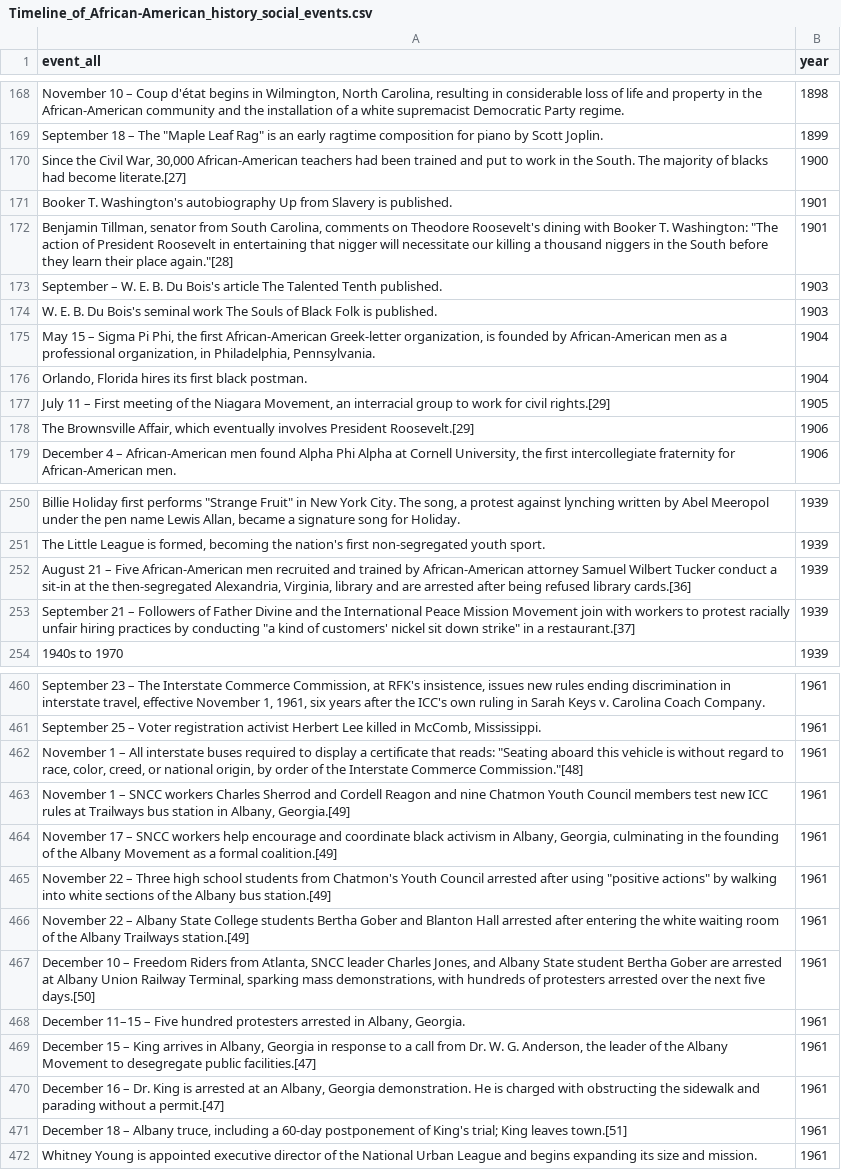
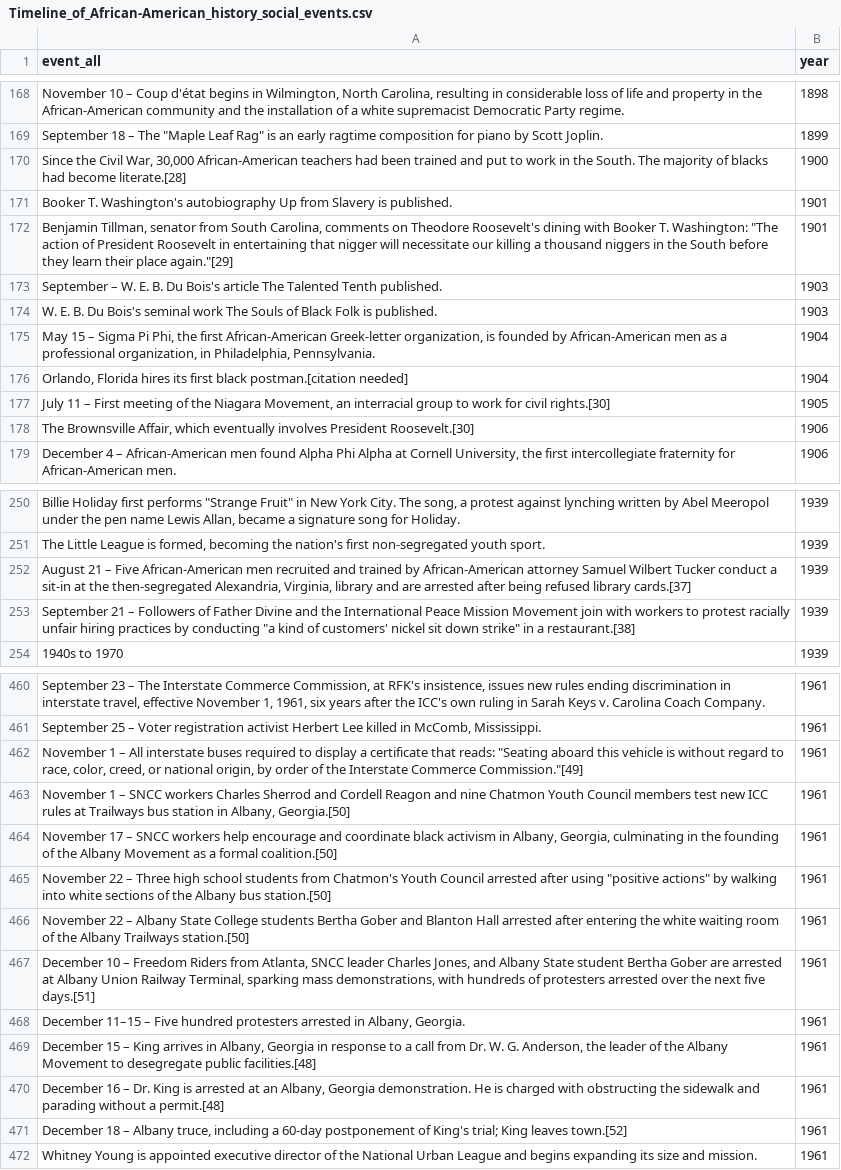
Before and after one commit to parkgayoung/racisminarchy, a CSV file: analysis/data/Timeline_of_African-American_history_social_events.csv, drawn as a sheet; only a part is shown, gaps mark what is left out; the diff covers the shown part only; the diff names each change by its address in the sheet, - before the commit and + after, or states it on an @@ line.

```diff
--- a/analysis/data/Timeline_of_African-American_history_social_events.csv
+++ b/analysis/data/Timeline_of_African-American_history_social_events.csv
-A170 (event_all): …had become literate.[27]
+A170 (event_all): …had become literate.[28]
-A172 (event_all): …their place again."[28]
+A172 (event_all): …their place again."[29]
-A176 (event_all): …first black postman.
+A176 (event_all): …first black postman.[citation needed]
-A177 (event_all): …for civil rights.[29]
+A177 (event_all): …for civil rights.[30]
-A178 (event_all): …involves President Roosevelt.[29]
+A178 (event_all): …involves President Roosevelt.[30]
-A252 (event_all): …refused library cards.[36]
+A252 (event_all): …refused library cards.[37]
-A253 (event_all): …in a restaurant.[37]
+A253 (event_all): …in a restaurant.[38]
-A462 (event_all): …Interstate Commerce Commission."[48]
+A462 (event_all): …Interstate Commerce Commission."[49]
-A463 (event_all): …in Albany, Georgia.[49]
+A463 (event_all): …in Albany, Georgia.[50]
-A464 (event_all): …a formal coalition.[49]
+A464 (event_all): …a formal coalition.[50]
-A465 (event_all): …Albany bus station.[49]
+A465 (event_all): …Albany bus station.[50]
-A466 (event_all): …Albany Trailways station.[49]
+A466 (event_all): …Albany Trailways station.[50]
-A467 (event_all): …next five days.[50]
+A467 (event_all): …next five days.[51]
-A469 (event_all): …desegregate public facilities.[47]
+A469 (event_all): …desegregate public facilities.[48]
-A470 (event_all): …without a permit.[47]
+A470 (event_all): …without a permit.[48]
-A471 (event_all): …King leaves town.[51]
+A471 (event_all): …King leaves town.[52]
```
Also changed, not shown: 46 edited cells elsewhere in this file, 11 other files.
